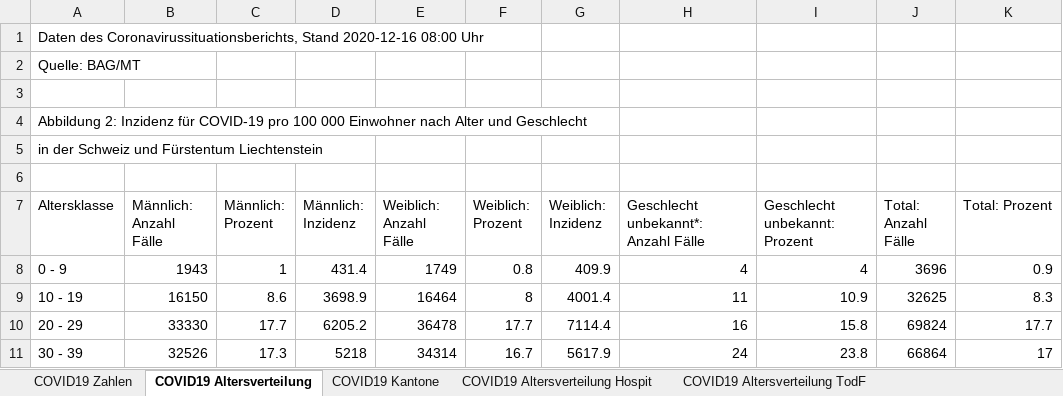
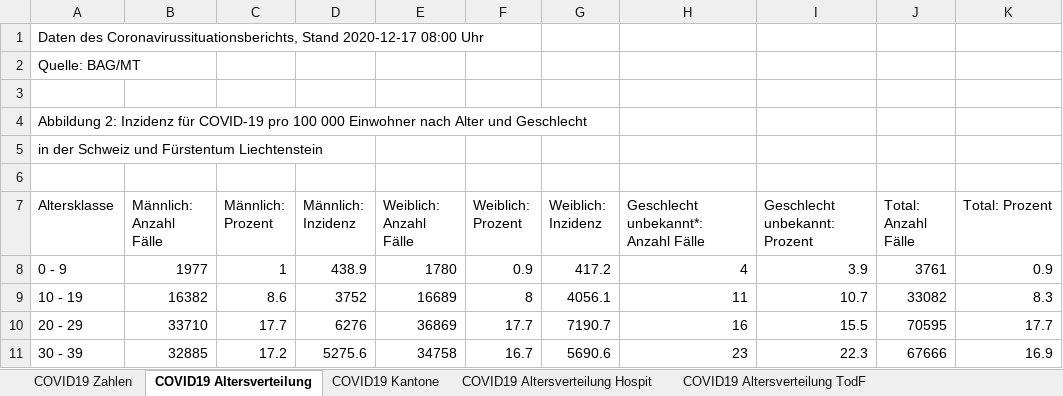
Before and after one commit to covid19ch/covid19ch.github.io, an Excel workbook: Data/2020_12_17.xlsx, sheet COVID19 Altersverteilung, drawn as a sheet; only a part is shown; values as stored, in another font and other column widths than the file's, no borders; the diff covers the shown part only; the diff names each change by its address in the sheet, - before the commit and + after, or states it on an @@ line.

```diff
--- a/Data/2020_12_17.xlsx (sheet COVID19 Altersverteilung)
+++ b/Data/2020_12_17.xlsx (sheet COVID19 Altersverteilung)
-A1 (Altersklasse): …Coronavirussituationsberichts, Stand 2020-12-16 08:00 Uhr
+A1 (Altersklasse): …Coronavirussituationsberichts, Stand 2020-12-17 08:00 Uhr
-B8 (Männlich: Anzahl Fälle): 1943
+B8 (Männlich: Anzahl Fälle): 1977
-D8 (Männlich: Inzidenz): 431.4
+D8 (Männlich: Inzidenz): 438.9
-E8 (Weiblich: Anzahl Fälle): 1749
+E8 (Weiblich: Anzahl Fälle): 1780
-F8 (Weiblich: Prozent): 0.8
+F8 (Weiblich: Prozent): 0.9
-G8 (Weiblich: Inzidenz): 409.9
+G8 (Weiblich: Inzidenz): 417.2
-I8 (Geschlecht unbekannt: Prozent): 4
+I8 (Geschlecht unbekannt: Prozent): 3.9
-J8 (Total: Anzahl Fälle): 3696
+J8 (Total: Anzahl Fälle): 3761
-B9 (Männlich: Anzahl Fälle): 16150
+B9 (Männlich: Anzahl Fälle): 16382
-D9 (Männlich: Inzidenz): 3698.9
+D9 (Männlich: Inzidenz): 3752
-E9 (Weiblich: Anzahl Fälle): 16464
+E9 (Weiblich: Anzahl Fälle): 16689
-G9 (Weiblich: Inzidenz): 4001.4
+G9 (Weiblich: Inzidenz): 4056.1
-I9 (Geschlecht unbekannt: Prozent): 10.9
+I9 (Geschlecht unbekannt: Prozent): 10.7
-J9 (Total: Anzahl Fälle): 32625
+J9 (Total: Anzahl Fälle): 33082
-B10 (Männlich: Anzahl Fälle): 33330
+B10 (Männlich: Anzahl Fälle): 33710
-D10 (Männlich: Inzidenz): 6205.2
+D10 (Männlich: Inzidenz): 6276
-E10 (Weiblich: Anzahl Fälle): 36478
+E10 (Weiblich: Anzahl Fälle): 36869
-G10 (Weiblich: Inzidenz): 7114.4
+G10 (Weiblich: Inzidenz): 7190.7
-I10 (Geschlecht unbekannt: Prozent): 15.8
+I10 (Geschlecht unbekannt: Prozent): 15.5
-J10 (Total: Anzahl Fälle): 69824
+J10 (Total: Anzahl Fälle): 70595
-B11 (Männlich: Anzahl Fälle): 32526
+B11 (Männlich: Anzahl Fälle): 32885
-C11 (Männlich: Prozent): 17.3
+C11 (Männlich: Prozent): 17.2
-D11 (Männlich: Inzidenz): 5218
+D11 (Männlich: Inzidenz): 5275.6
-E11 (Weiblich: Anzahl Fälle): 34314
+E11 (Weiblich: Anzahl Fälle): 34758
-G11 (Weiblich: Inzidenz): 5617.9
+G11 (Weiblich: Inzidenz): 5690.6
-H11: 24
+H11: 23
-I11 (Geschlecht unbekannt: Prozent): 23.8
+I11 (Geschlecht unbekannt: Prozent): 22.3
-J11 (Total: Anzahl Fälle): 66864
+J11 (Total: Anzahl Fälle): 67666
-K11 (Total: Prozent): 17
+K11 (Total: Prozent): 16.9
```
Also changed, not shown: 33 edited cells elsewhere in this sheet, sheet COVID19 Zahlen, sheet COVID19 Kantone, sheet COVID19 Altersverteilung Hospit, sheet COVID19 Altersverteilung TodF, sheet COVID19 Isolation Quarantäne.
